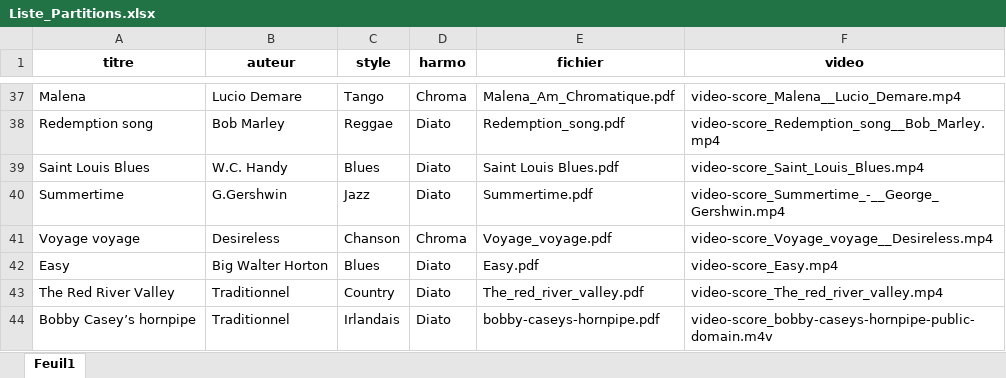
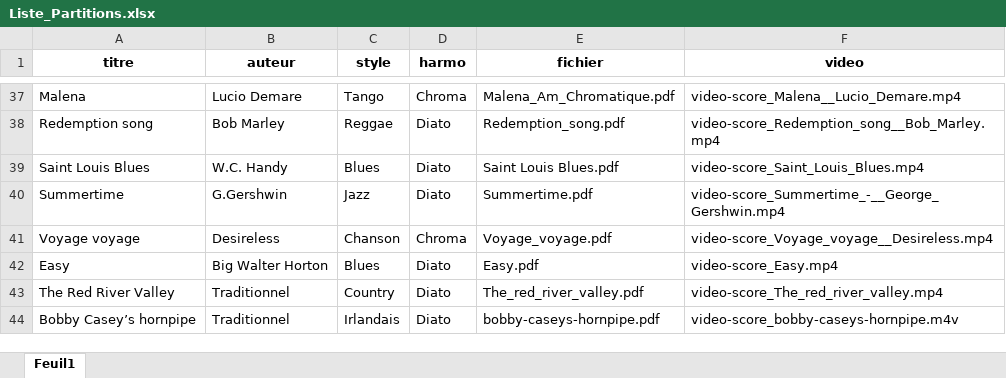
Before and after one commit to cyrille-f/AtelierHarmo, an Excel workbook: Liste_Partitions.xlsx, sheet Feuil1, drawn as a sheet; only a part is shown, gaps mark what is left out; values as stored, in another font and other column widths than the file's, no borders; the diff names each change by its address in the sheet, - before the commit and + after, or states it on an @@ line.

```diff
--- a/Liste_Partitions.xlsx (sheet Feuil1)
+++ b/Liste_Partitions.xlsx (sheet Feuil1)
-F44 (video): video-score_bobby-caseys-hornpipe-public-domain.m4v
+F44 (video): video-score_bobby-caseys-hornpipe.m4v
```
Also changed, not shown: 4 other files.
